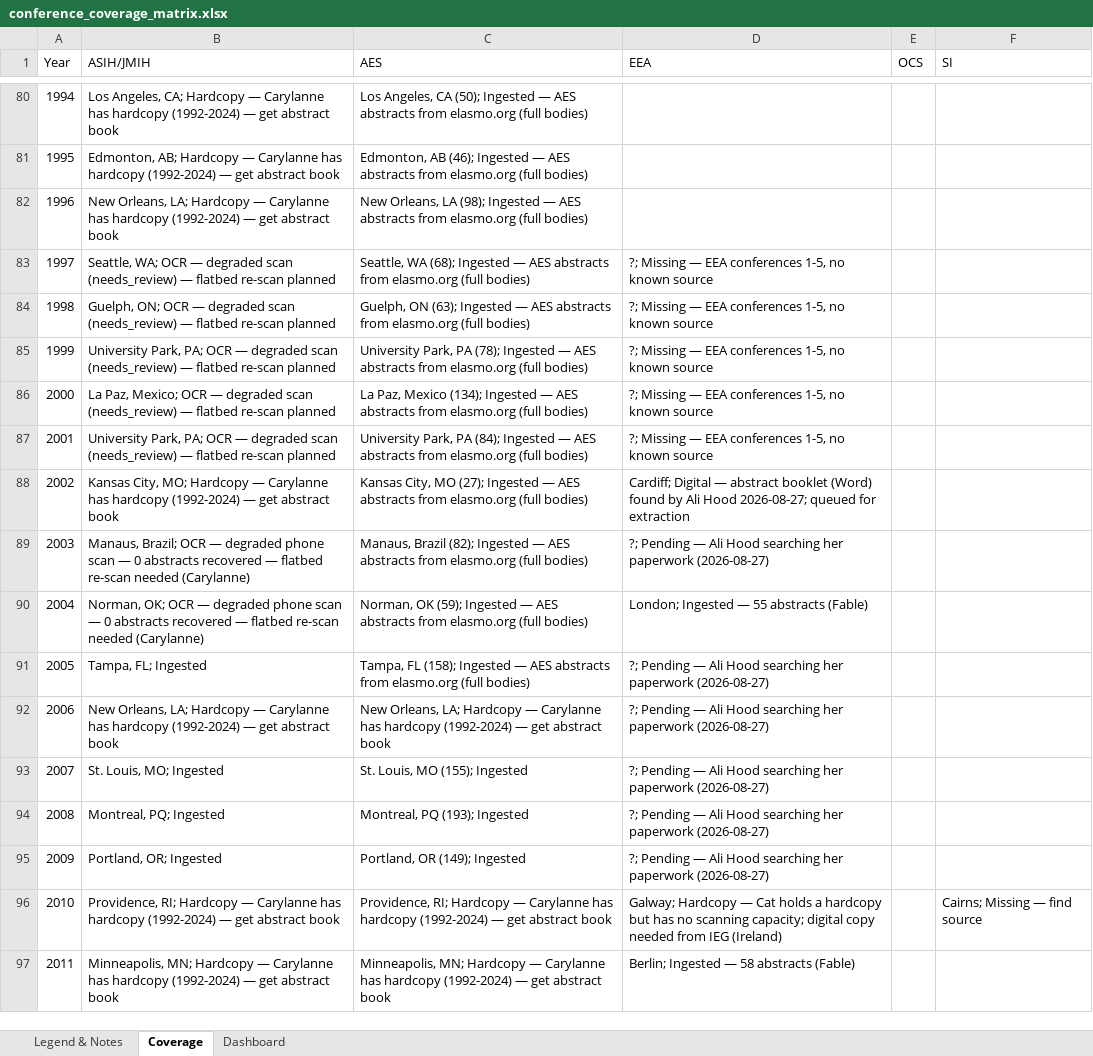
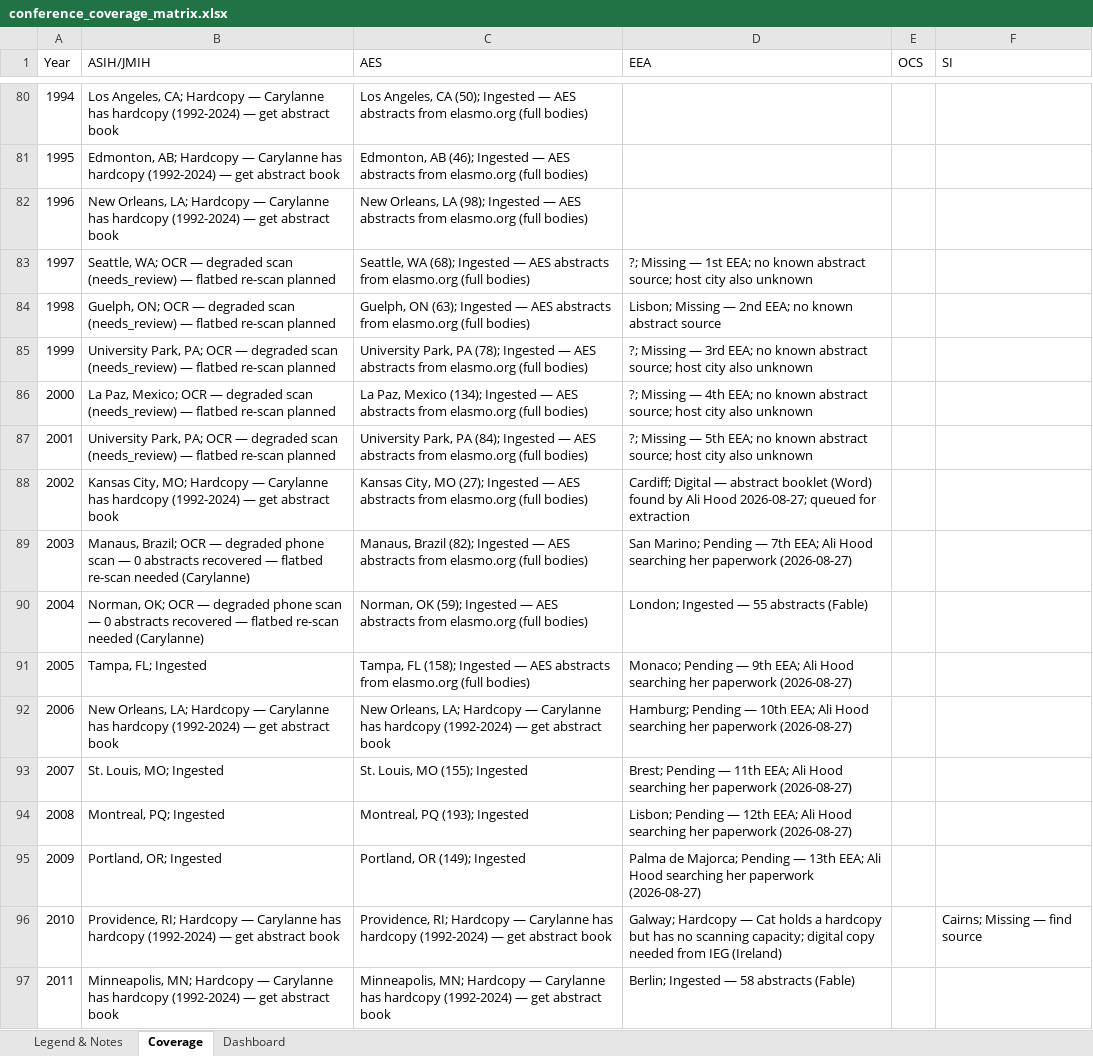
Before and after one commit to SimonDedman/elasmo_analyses, an Excel workbook: database/conference_coverage_matrix.xlsx, sheet Coverage, drawn as a sheet; only a part is shown, gaps mark what is left out; values as stored, in another font and other column widths than the file's, no cell formats; the diff covers the shown part only; the diff names each change by its address in the sheet, - before the commit and + after, or states it on an @@ line.

```diff
--- a/database/conference_coverage_matrix.xlsx (sheet Coverage)
+++ b/database/conference_coverage_matrix.xlsx (sheet Coverage)
-D83 (EEA): …Missing — EEA conferences 1-5, no known source
+D83 (EEA): …Missing — 1st EEA; no known abstract source; host city also unknown
-D84 (EEA): ?; Missing — EEA conferences 1-5, no known source
+D84 (EEA): Lisbon; Missing — 2nd EEA; no known abstract source
-D85 (EEA): …Missing — EEA conferences 1-5, no known source
+D85 (EEA): …Missing — 3rd EEA; no known abstract source; host city also unknown
-D86 (EEA): …Missing — EEA conferences 1-5, no known source
+D86 (EEA): …Missing — 4th EEA; no known abstract source; host city also unknown
-D87 (EEA): …Missing — EEA conferences 1-5, no known source
+D87 (EEA): …Missing — 5th EEA; no known abstract source; host city also unknown
-D89 (EEA): ?; Pending — Ali Hood…
+D89 (EEA): San Marino; Pending — 7th EEA; Ali Hood…
-D91 (EEA): ?; Pending — Ali Hood…
+D91 (EEA): Monaco; Pending — 9th EEA; Ali Hood…
-D92 (EEA): ?; Pending — Ali Hood…
+D92 (EEA): Hamburg; Pending — 10th EEA; Ali Hood…
-D93 (EEA): ?; Pending — Ali Hood…
+D93 (EEA): Brest; Pending — 11th EEA; Ali Hood…
-D94 (EEA): ?; Pending — Ali Hood…
+D94 (EEA): Lisbon; Pending — 12th EEA; Ali Hood…
-D95 (EEA): ?; Pending — Ali Hood…
+D95 (EEA): Palma de Majorca; Pending — 13th EEA; Ali Hood…
```
Also changed, not shown: 8 edited cells elsewhere in this sheet, sheet Legend & Notes, cell formats, outputs/conference_coverage_matrix.xlsx, 1 other file.
